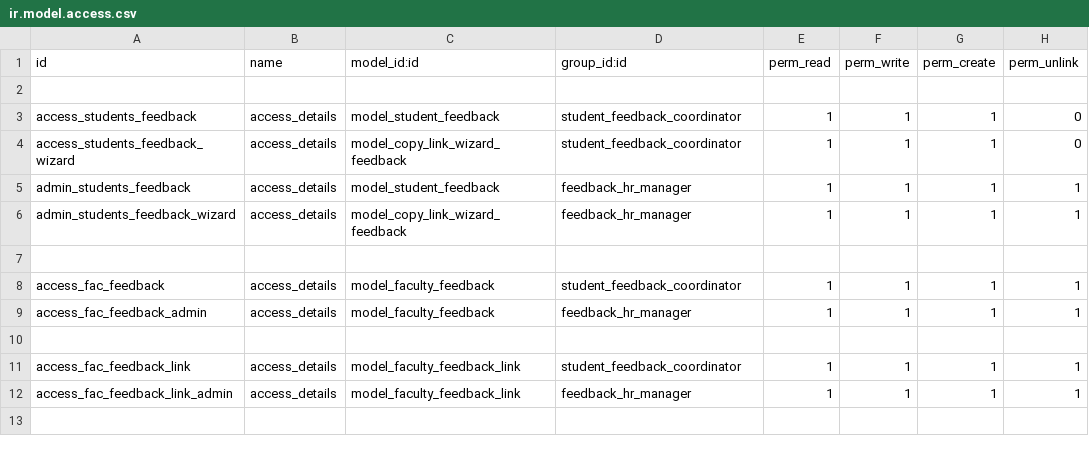
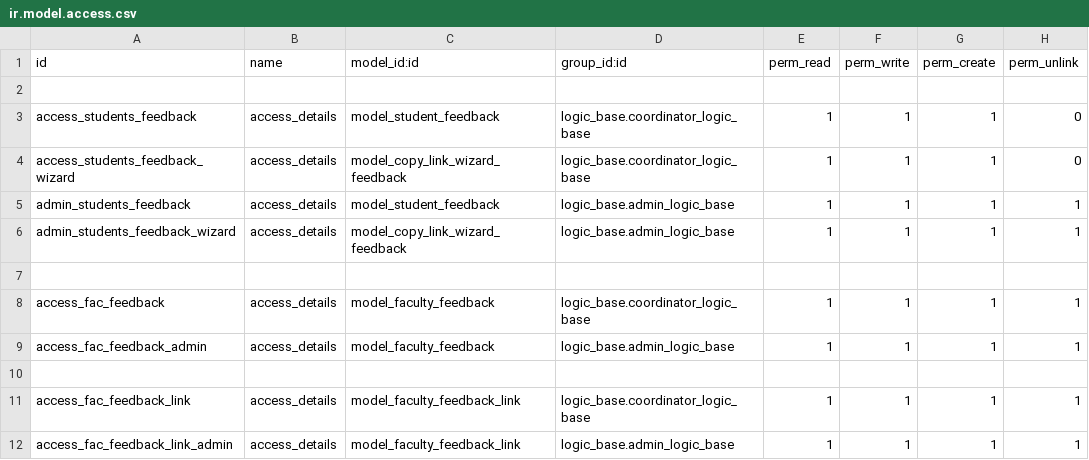
Before and after one commit to muhammedmurshid/student_feedback, a CSV file: security/ir.model.access.csv, drawn as a sheet.

Commit message:
access change logic base

```diff
--- a/security/ir.model.access.csv
+++ b/security/ir.model.access.csv
@@ -2,11 +2,11 @@ id,name,model_id:id,group_id:id,perm_read,perm_write,perm_create,perm_unlink
 
-access_students_feedback,access_details,model_student_feedback,student_feedback_coordinator,1,1,1,0
-access_students_feedback_wizard,access_details,model_copy_link_wizard_feedback,student_feedback_coordinator,1,1,1,0
-admin_students_feedback,access_details,model_student_feedback,feedback_hr_manager,1,1,1,1
-admin_students_feedback_wizard,access_details,model_copy_link_wizard_feedback,feedback_hr_manager,1,1,1,1
+access_students_feedback,access_details,model_student_feedback,logic_base.coordinator_logic_base,1,1,1,0
+access_students_feedback_wizard,access_details,model_copy_link_wizard_feedback,logic_base.coordinator_logic_base,1,1,1,0
+admin_students_feedback,access_details,model_student_feedback,logic_base.admin_logic_base,1,1,1,1
+admin_students_feedback_wizard,access_details,model_copy_link_wizard_feedback,logic_base.admin_logic_base,1,1,1,1
 
-access_fac_feedback,access_details,model_faculty_feedback,student_feedback_coordinator,1,1,1,1
-access_fac_feedback_admin,access_details,model_faculty_feedback,feedback_hr_manager,1,1,1,1
+access_fac_feedback,access_details,model_faculty_feedback,logic_base.coordinator_logic_base,1,1,1,1
+access_fac_feedback_admin,access_details,model_faculty_feedback,logic_base.admin_logic_base,1,1,1,1
 
-access_fac_feedback_link,access_details,model_faculty_feedback_link,student_feedback_coordinator,1,1,1,1
-access_fac_feedback_link_admin,access_details,model_faculty_feedback_link,feedback_hr_manager,1,1,1,1
+access_fac_feedback_link,access_details,model_faculty_feedback_link,logic_base.coordinator_logic_base,1,1,1,1
+access_fac_feedback_link_admin,access_details,model_faculty_feedback_link,logic_base.admin_logic_base,1,1,1,1
```
Also changed, not shown: 4 other files.
